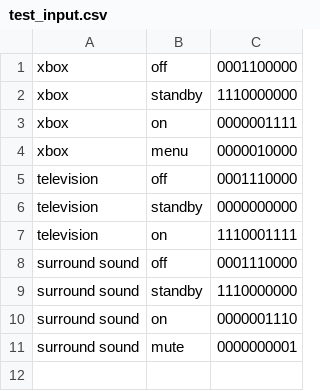
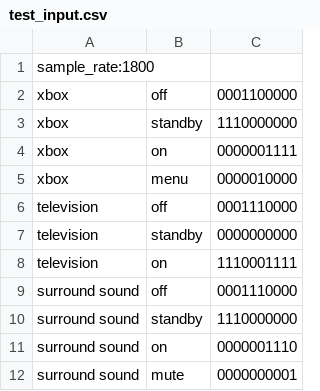
Before and after one commit to cvarkey/PlugLoadSimulator-PLSim, a CSV file: csvs/test_input.csv (was test_input.csv), drawn as a sheet.

Commit message:
A lot of changes
-restructured the program directories
-added graph file outputs
-made changes to how xml data is structured and parsed

```diff
--- a/test_input.csv
+++ b/csvs/test_input.csv
@@ -1 +1,2 @@
+sample_rate:1800
 xbox,off,0001100000
```
Also changed, not shown: 20 other files.
